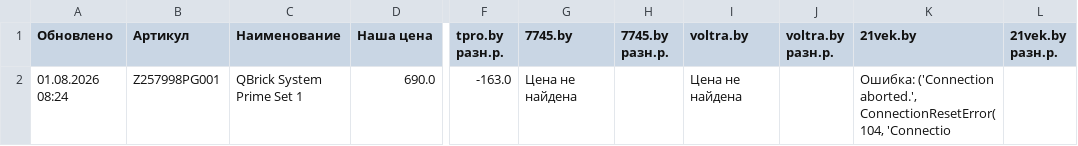
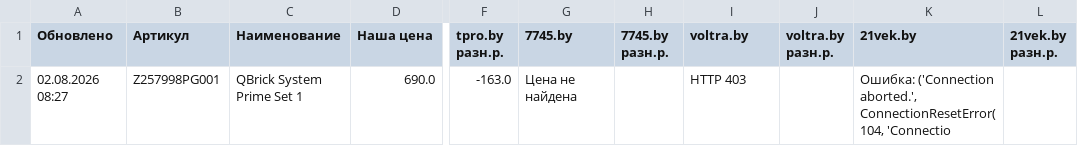
Before and after one commit to martysenses/price-monitor, a CSV file: результаты.csv, drawn as a sheet; only a part is shown, gaps mark what is left out; the diff names each change by its address in the sheet, - before the commit and + after, or states it on an @@ line.

```diff
--- a/результаты.csv
+++ b/результаты.csv
-A2 (Обновлено): 01.08.2026 08:24
+A2 (Обновлено): 02.08.2026 08:27
-I2 (voltra.by): Цена не найдена
+I2 (voltra.by): HTTP 403
```
Also changed, not shown: 2 other files.
